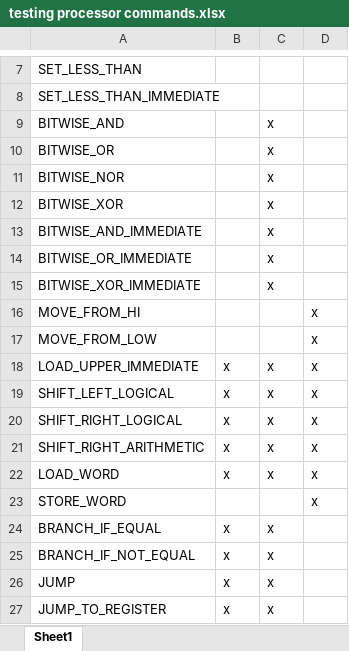
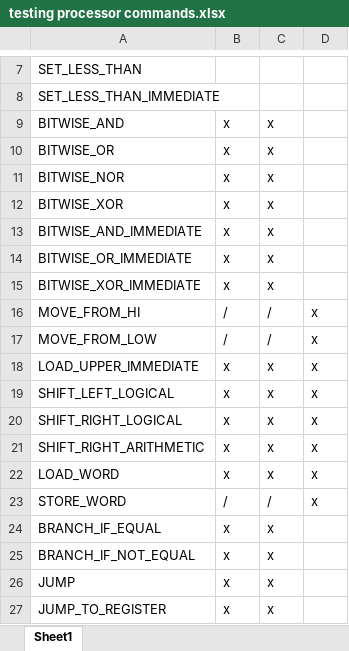
Before and after one commit to lebrice/VHDL-CPU, an Excel workbook: Deliverable5/processor/testing processor commands.xlsx, sheet Sheet1, drawn as a sheet; only a part is shown, gaps mark what is left out; values as stored, in another font and other column widths than the file's, no borders; the diff names each change by its address in the sheet, - before the commit and + after, or states it on an @@ line.

Commit message:
Updated testing excel file

```diff
--- a/Deliverable5/processor/testing processor commands.xlsx (sheet Sheet1)
+++ b/Deliverable5/processor/testing processor commands.xlsx (sheet Sheet1)
-B9:B15: (empty)
+B9:B15: x
-B16:B17: (empty)
+B16:B17: /
-C16:C17: (empty)
+C16:C17: /
-B23: (empty)
+B23: /
-C23: (empty)
+C23: /
```
